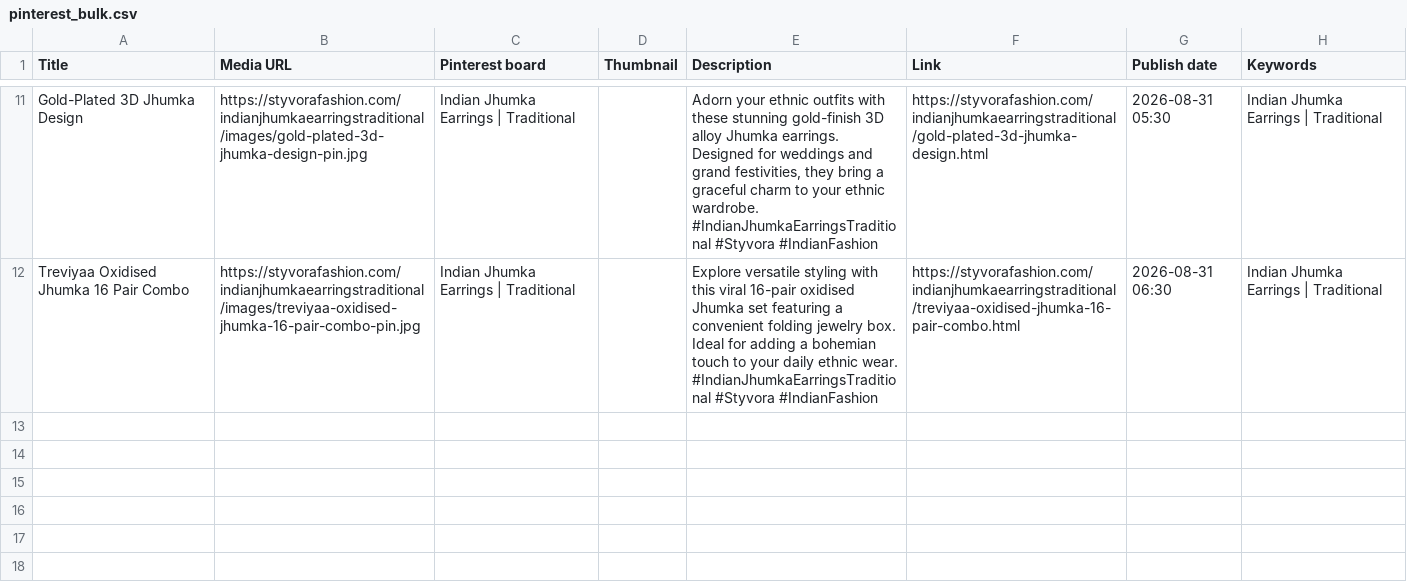
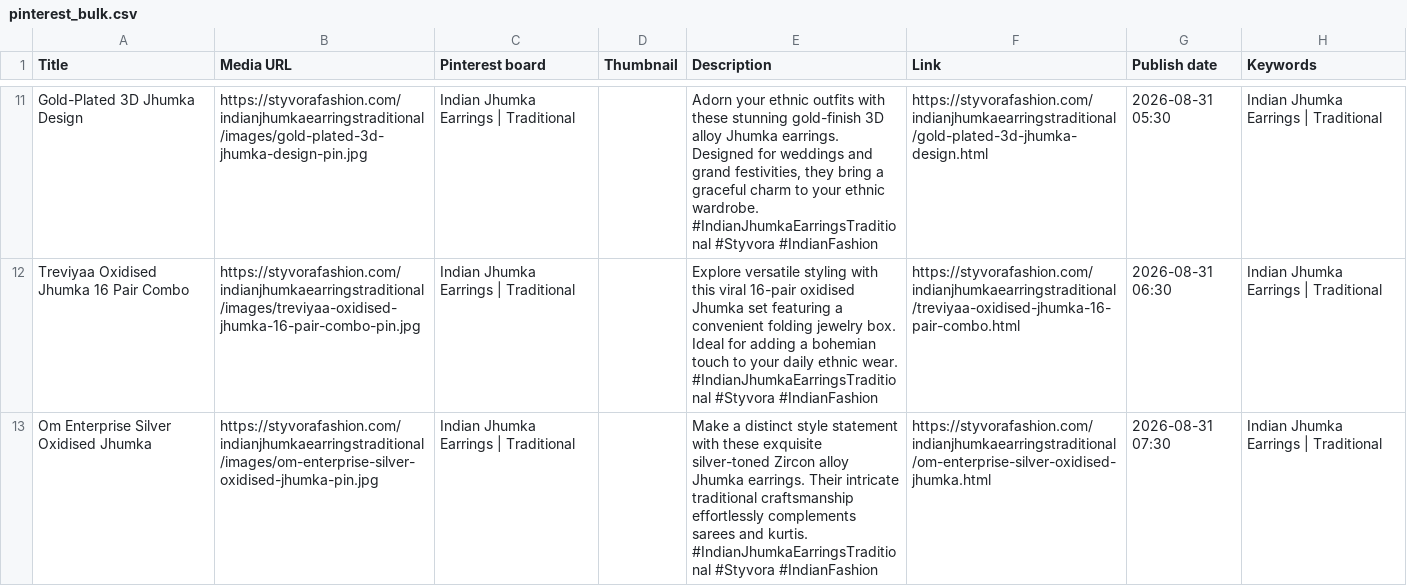
Before and after one commit to deepkoley156/styvorafashion-website, a CSV file: pinterest_bulk.csv, drawn as a sheet; only a part is shown, gaps mark what is left out.

Commit message:
Append product to Pinterest Bulk CSV

```diff
--- a/pinterest_bulk.csv
+++ b/pinterest_bulk.csv
@@ -34 +34,4 @@ Treviyaa Oxidised Jhumka 16 Pair Combo,https://styvorafashion.com/indianjhumkaea
  #IndianJhumkaEarringsTraditional #Styvora #IndianFashion",https://styvorafashion.com/indianjhumkaearringstraditional/treviyaa-oxidised-jhumka-16-pair-combo.html,2026-08-31 06:30,Indian Jhumka Earrings | Traditional
+Om Enterprise Silver Oxidised Jhumka,https://styvorafashion.com/indianjhumkaearringstraditional/images/om-enterprise-silver-oxidised-jhumka-pin.jpg,Indian Jhumka Earrings | Traditional,,"Make a distinct style statement with these exquisite silver-toned Zircon alloy Jhumka earrings. Their intricate traditional craftsmanship effortlessly complements sarees and kurtis.
+
+ #IndianJhumkaEarringsTraditional #Styvora #IndianFashion",https://styvorafashion.com/indianjhumkaearringstraditional/om-enterprise-silver-oxidised-jhumka.html,2026-08-31 07:30,Indian Jhumka Earrings | Traditional
```
